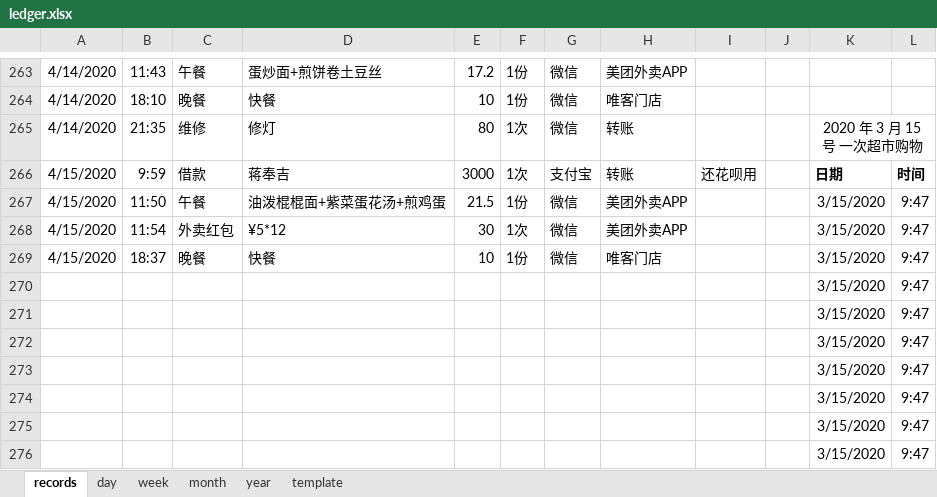
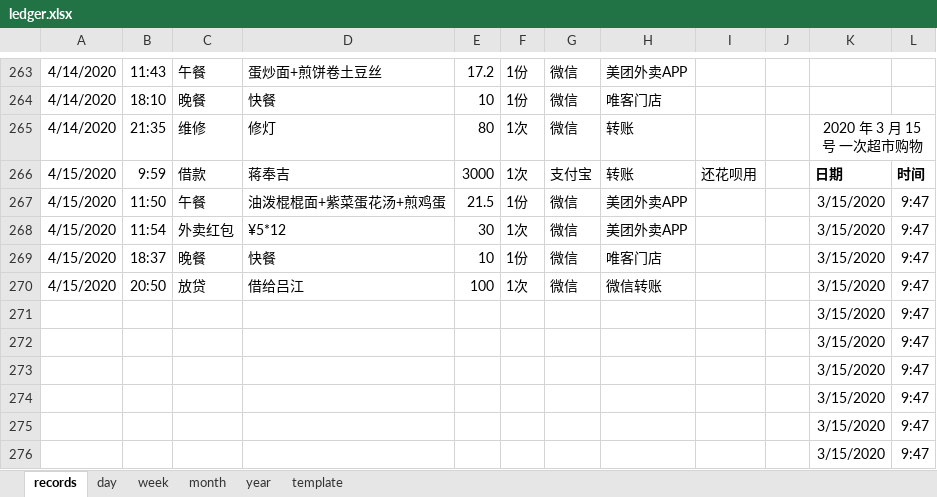
Before and after one commit to Gzhennaxia/Gzhennaxia.github.io, an Excel workbook: source/excel/ledger.xlsx, sheet records, drawn as a sheet; only a part is shown, gaps mark what is left out; values as stored, in another font and other column widths than the file's, no borders; table styles not drawn; the diff names each change by its address in the sheet, - before the commit and + after, or states it on an @@ line.

```diff
--- a/source/excel/ledger.xlsx (sheet records)
+++ b/source/excel/ledger.xlsx (sheet records)
-A270: (empty)
+A270: 4/15/2020
-B270: (empty)
+B270: 20:50
-C270: (empty)
+C270: 放贷
-D270: (empty)
+D270: 借给吕江
-E270: (empty)
+E270: 100
-F270: (empty)
+F270: 1次
-G270: (empty)
+G270: 微信
-H270: (empty)
+H270: 微信转账
```
Also changed, not shown: 29 other files.
